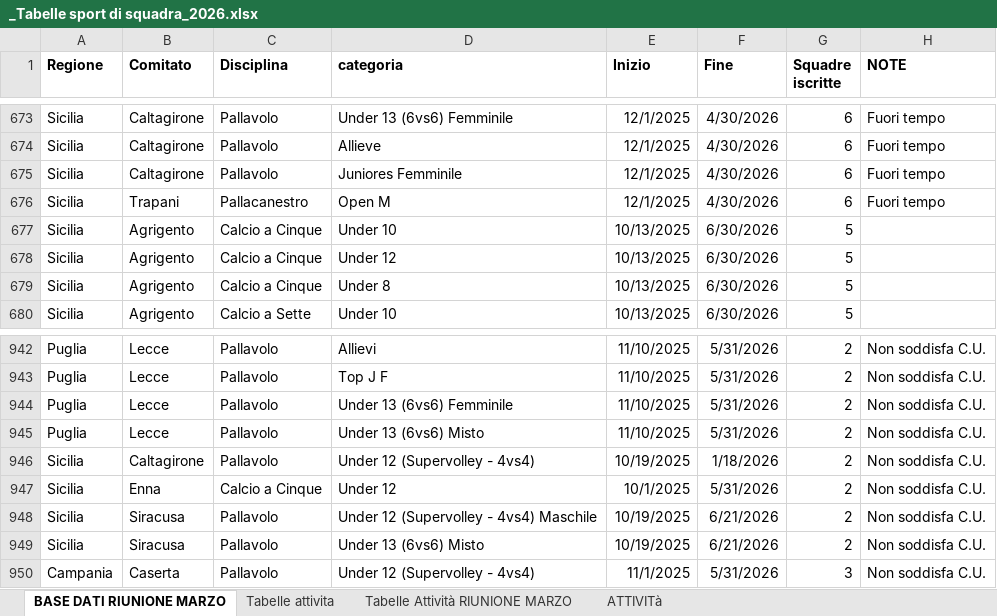
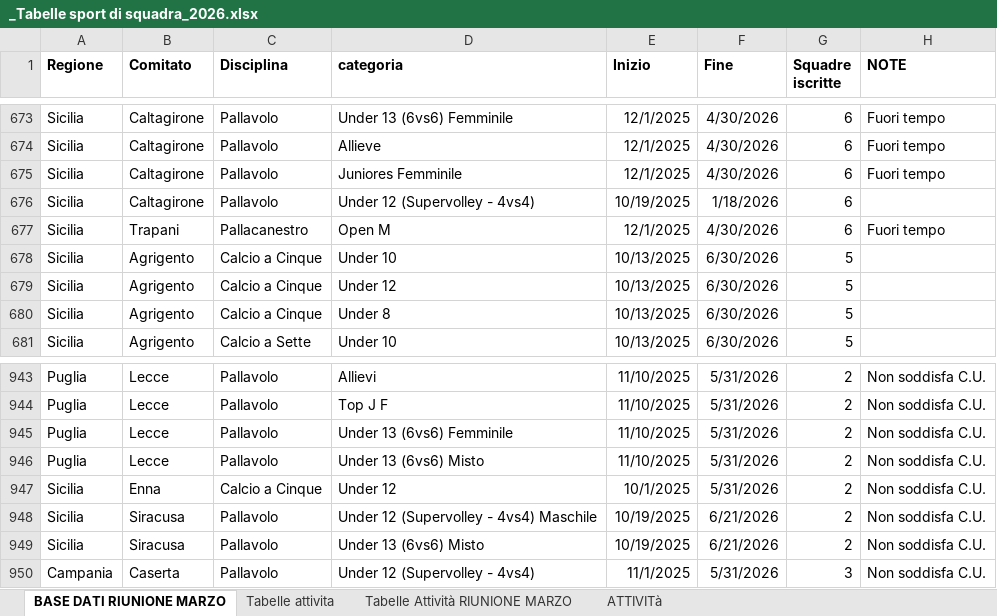
Before and after one commit to RiciMarino/portale-cras, an Excel workbook: _Tabelle sport di squadra_2026.xlsx, sheet BASE DATI RIUNIONE MARZO, drawn as a sheet; only a part is shown, gaps mark what is left out; values as stored, in another font and other column widths than the file's, no borders; table styles not drawn; removed rows and columns are numbered as before the commit, all else as after; the diff names each change by its address in the sheet, - before the commit and + after, or states it on an @@ line.

```diff
--- a/_Tabelle sport di squadra_2026.xlsx (sheet BASE DATI RIUNIONE MARZO)
+++ b/_Tabelle sport di squadra_2026.xlsx (sheet BASE DATI RIUNIONE MARZO)
+row 676: Sicilia | Caltagirone | Pallavolo | Under 12 (Supervolley - 4vs4) | 10/19/2025 | 1/18/2026 | 6
-row 946: Sicilia | Caltagirone | Pallavolo | Under 12 (Supervolley - 4vs4) | 10/19/2025 | 1/18/2026 | 2 | Non soddisfa C.U.
```
Also changed, not shown: sheet Tabelle attivita, sheet Tabelle Attività RIUNIONE MARZO, sheet ATTIVITà.
